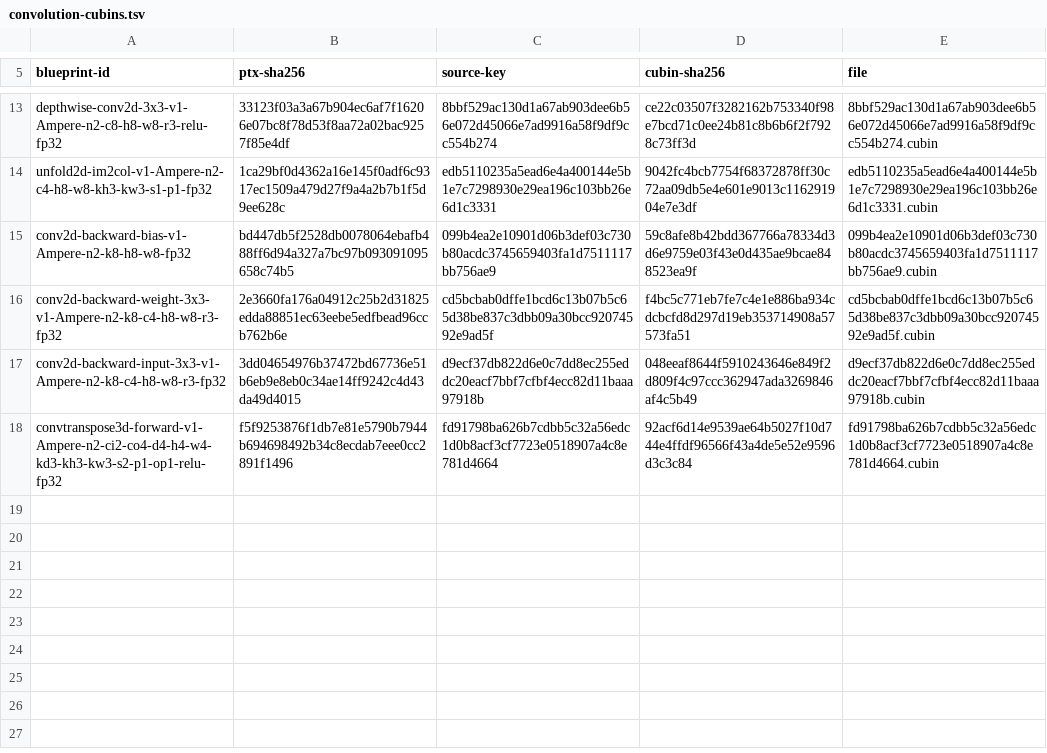
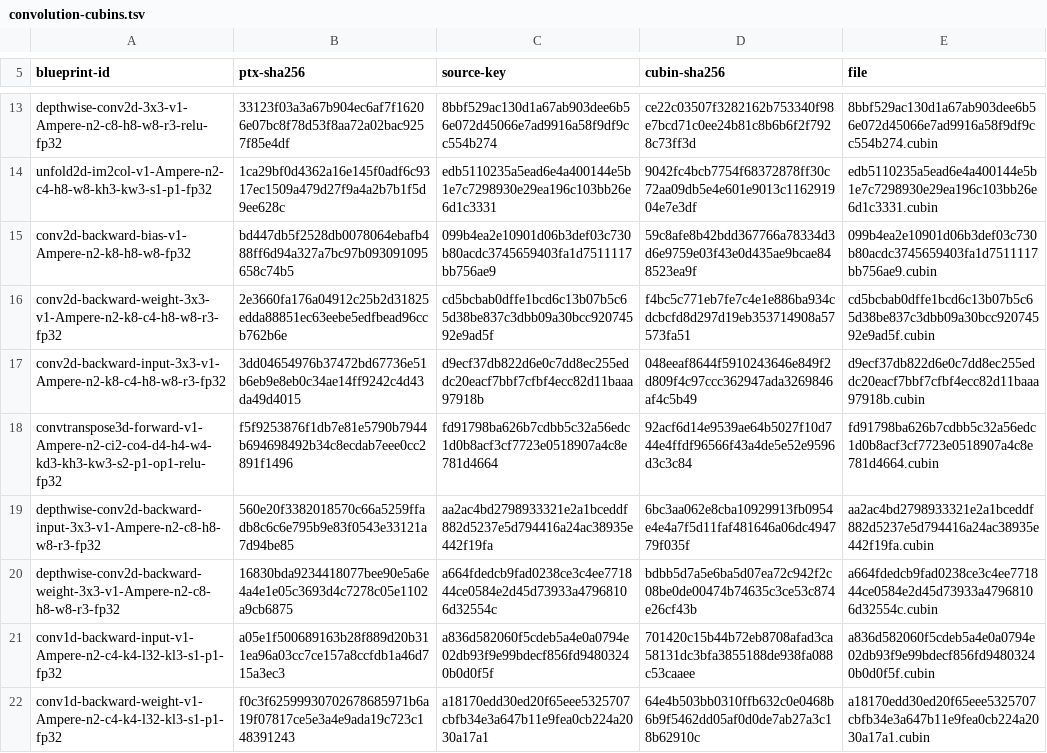
Before and after one commit to ooples/AiDotNet.Tensors, a TSV file: src/AiDotNet.Tensors/Engines/DirectGpu/CUDA/Ptx/Artifacts/sm86/convolution/convolution-cubins.tsv, drawn as a sheet; only a part is shown, gaps mark what is left out.

```diff
--- a/src/AiDotNet.Tensors/Engines/DirectGpu/CUDA/Ptx/Artifacts/sm86/convolution/convolution-cubins.tsv
+++ b/src/AiDotNet.Tensors/Engines/DirectGpu/CUDA/Ptx/Artifacts/sm86/convolution/convolution-cubins.tsv
@@ -18 +18,5 @@ conv2d-backward-input-3x3-v1-Ampere-n2-k8-c4-h8-w8-r3-fp32	3dd04654976b37472bd67
 convtranspose3d-forward-v1-Ampere-n2-ci2-co4-d4-h4-w4-kd3-kh3-kw3-s2-p1-op1-relu-fp32	f5f9253876f1db7e81e5790b7944b694698492b34c8ecdab7eee0cc2891f1496	fd91798ba626b7cdbb5c32a56edc1d0b8acf3cf7723e0518907a4c8e781d4664	92acf6d14e9539ae64b5027f10d744e4ffdf96566f43a4de5e52e9596d3c3c84	fd91798ba626b7cdbb5c32a56edc1d0b8acf3cf7723e0518907a4c8e781d4664.cubin
+depthwise-conv2d-backward-input-3x3-v1-Ampere-n2-c8-h8-w8-r3-fp32	560e20f3382018570c66a5259ffadb8c6c6e795b9e83f0543e33121a7d94be85	aa2ac4bd2798933321e2a1bceddf882d5237e5d794416a24ac38935e442f19fa	6bc3aa062e8cba10929913fb0954e4e4a7f5d11faf481646a06dc494779f035f	aa2ac4bd2798933321e2a1bceddf882d5237e5d794416a24ac38935e442f19fa.cubin
+depthwise-conv2d-backward-weight-3x3-v1-Ampere-n2-c8-h8-w8-r3-fp32	16830bda9234418077bee90e5a6e4a4e1e05c3693d4c7278c05e1102a9cb6875	a664fdedcb9fad0238ce3c4ee771844ce0584e2d45d73933a47968106d32554c	bdbb5d7a5e6ba5d07ea72c942f2c08be0de00474b74635c3ce53c874e26cf43b	a664fdedcb9fad0238ce3c4ee771844ce0584e2d45d73933a47968106d32554c.cubin
+conv1d-backward-input-v1-Ampere-n2-c4-k4-l32-kl3-s1-p1-fp32	a05e1f500689163b28f889d20b311ea96a03cc7ce157a8ccfdb1a46d715a3ec3	a836d582060f5cdeb5a4e0a0794e02db93f9e99bdecf856fd94803240b0d0f5f	701420c15b44b72eb8708afad3ca58131dc3bfa3855188de938fa088c53caaee	a836d582060f5cdeb5a4e0a0794e02db93f9e99bdecf856fd94803240b0d0f5f.cubin
+conv1d-backward-weight-v1-Ampere-n2-c4-k4-l32-kl3-s1-p1-fp32	f0c3f62599930702678685971b6a19f07817ce5e3a4e9ada19c723c148391243	a18170edd30ed20f65eee5325707cbfb34e3a647b11e9fea0cb224a2030a17a1	64e4b503bb0310ffb632c0e0468b6b9f5462dd05af0d0de7ab27a3c18b62910c	a18170edd30ed20f65eee5325707cbfb34e3a647b11e9fea0cb224a2030a17a1.cubin
```
Also changed, not shown: 6 other files.
